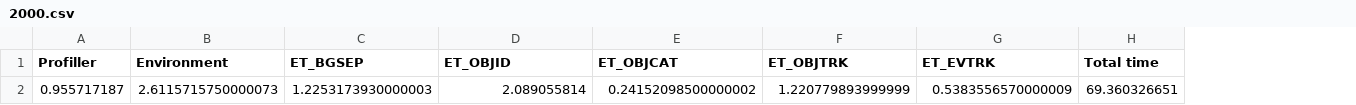
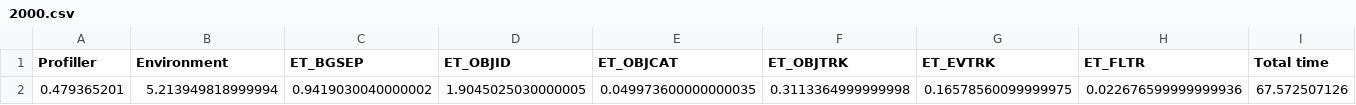
Before and after one commit to moraguma/PyEpisodeTracker, a CSV file: results/2000.csv, drawn as a sheet; removed rows and columns are numbered as before the commit, all else as after; the diff names each change by its address in the sheet, - before the commit and + after, or states it on an @@ line.

```diff
--- a/results/2000.csv
+++ b/results/2000.csv
+column H (ET_FLTR), empty
-row 2: 0.955717187 | 2.6115715750000073 | 1.2253173930000003 | 2.089055814 | 0.24152098500000002 | 1.220779893999999 | 0.5383556570000009 | 69.360326651
+row 2: 0.479365201 | 5.213949818999994 | 0.9419030040000002 | 1.9045025030000005 | 0.049973600000000035 | 0.3113364999999998 | 0.16578560099999975 | 0.022676599999999936 | 67.572507126
```
Also changed, not shown: results/1000.csv, results/3000.csv, 17 other files.
